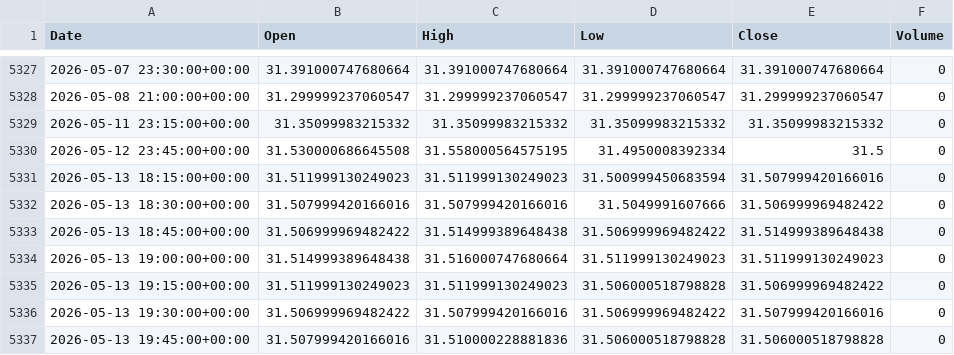
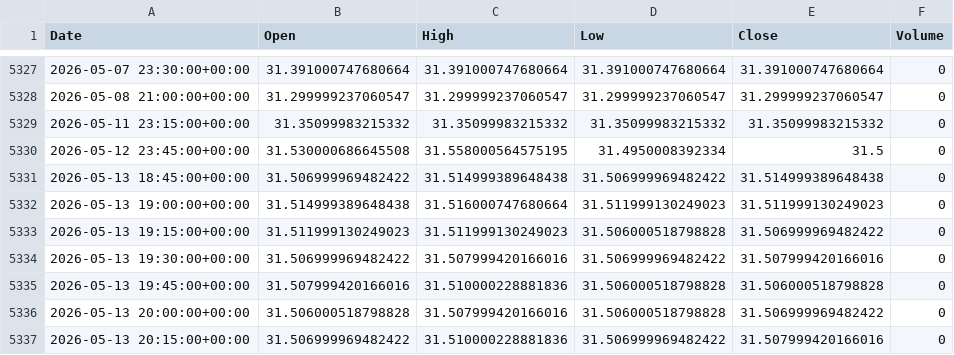
Before and after one commit to ericsutw/basic, a CSV file: data/currency/USDTWD.csv, drawn as a sheet; only a part is shown, gaps mark what is left out; the shorter side is filled out with more unchanged rows.

```diff
--- a/data/currency/USDTWD.csv
+++ b/data/currency/USDTWD.csv
@@ -5330,4 +5330,2 @@
 2026-05-12 23:45:00+00:00,31.530000686645508,31.558000564575195,31.4950008392334,31.5,0
-2026-05-13 18:15:00+00:00,31.511999130249023,31.511999130249023,31.500999450683594,31.507999420166016,0
-2026-05-13 18:30:00+00:00,31.507999420166016,31.507999420166016,31.5049991607666,31.506999969482422,0
 2026-05-13 18:45:00+00:00,31.506999969482422,31.514999389648438,31.506999969482422,31.514999389648438,0
```
Also changed, not shown: data/currency/BTC.csv, data/currency/IntlGold.csv, 1 other file.
